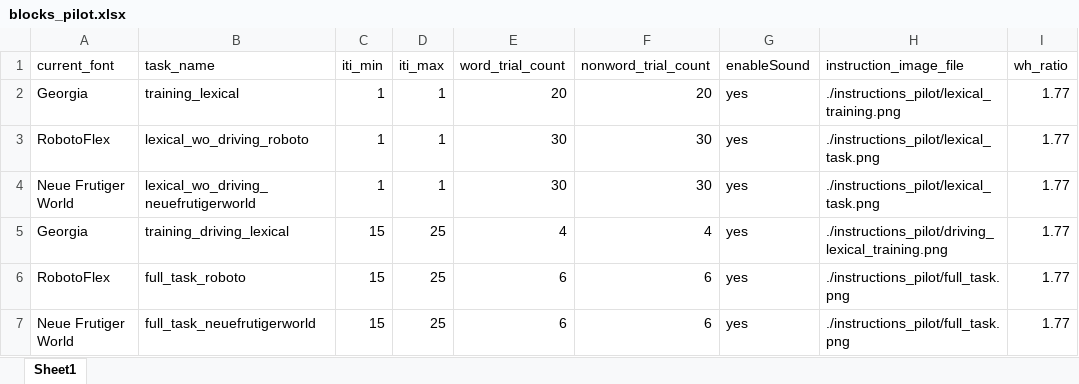
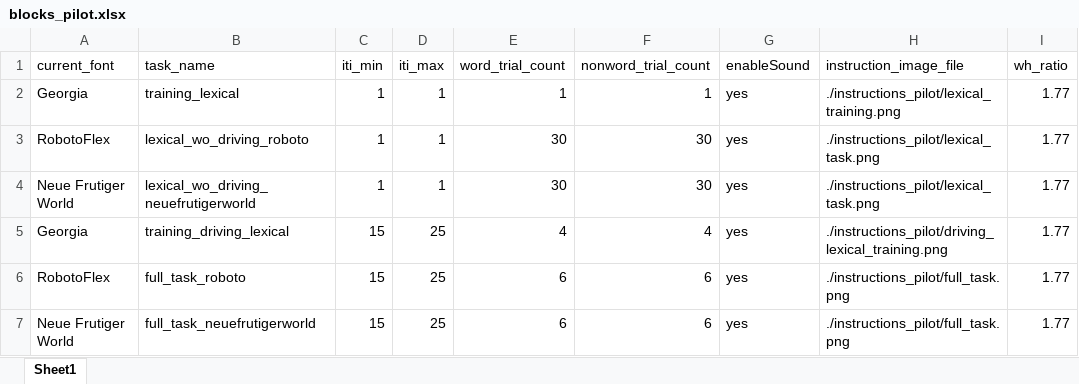
Before and after one commit to kmkucuk/driving_sim, an Excel workbook: blocks_pilot.xlsx, sheet Sheet1, drawn as a sheet; only a part is shown; values as stored, in another font and other column widths than the file's, no borders; the diff names each change by its address in the sheet, - before the commit and + after, or states it on an @@ line.

```diff
--- a/blocks_pilot.xlsx (sheet Sheet1)
+++ b/blocks_pilot.xlsx (sheet Sheet1)
-E2 (word_trial_count): 20
+E2 (word_trial_count): 1
-F2 (nonword_trial_count): 20
+F2 (nonword_trial_count): 1
```
Also changed, not shown: 3 other files.
